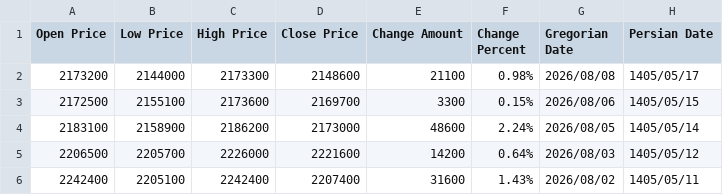
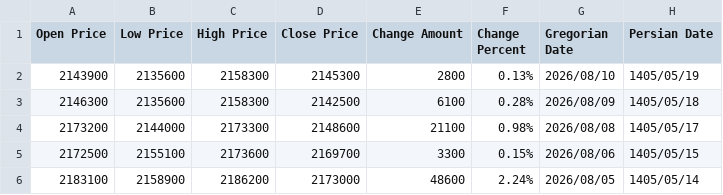
Before and after one commit to kooroshkz/Euro-Rial-Toman-Live-Price-Dataset, a CSV file: data/Euro_Rial_Price_Dataset.csv, drawn as a sheet; only a part is shown; the shorter side is filled out with more unchanged rows; the diff names each change by its address in the sheet, - before the commit and + after, or states it on an @@ line.

```diff
--- a/data/Euro_Rial_Price_Dataset.csv
+++ b/data/Euro_Rial_Price_Dataset.csv
+row 2: 2143900 | 2135600 | 2158300 | 2145300 | 2800 | 0.13% | 2026/08/10 | 1405/05/19
+row 3: 2146300 | 2135600 | 2158300 | 2142500 | 6100 | 0.28% | 2026/08/09 | 1405/05/18
```
